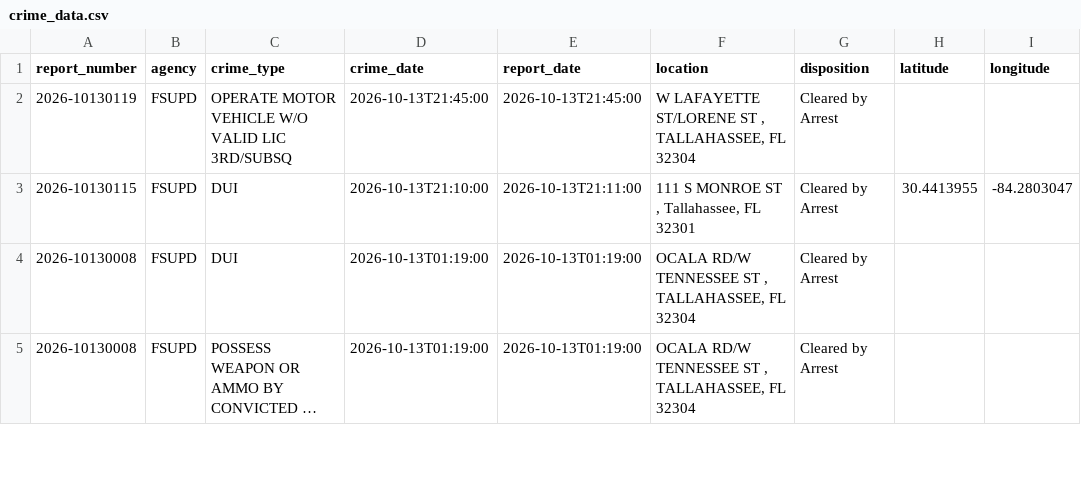
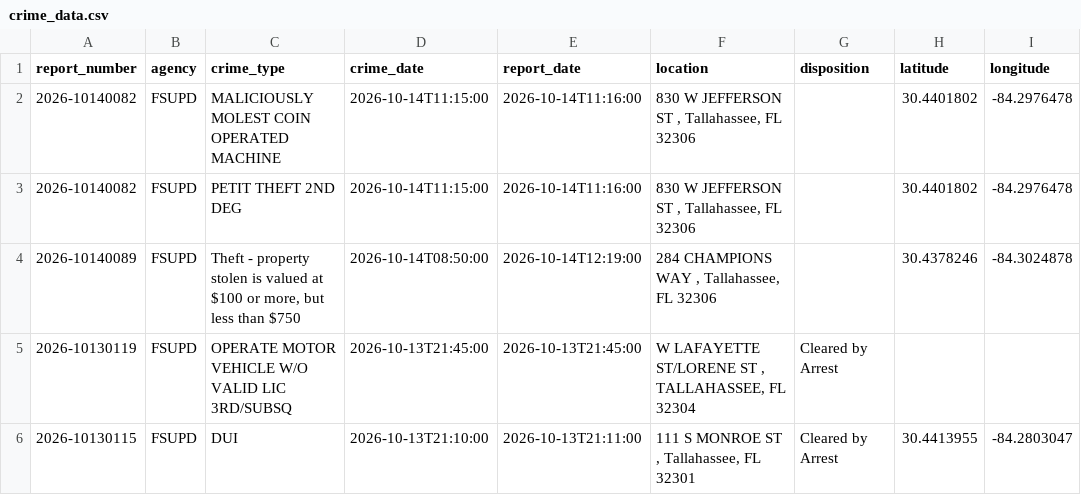
Before and after one commit to upishanker/FSU-Crime, a CSV file: data/crime_data.csv, drawn as a sheet; only a part is shown; the shorter side is filled out with more unchanged rows; long unchanged cells end in ….

```diff
--- a/data/crime_data.csv
+++ b/data/crime_data.csv
@@ -1,2 +1,5 @@
 report_number,agency,crime_type,crime_date,report_date,location,disposition,latitude,longitude
+2026-10140082,FSUPD,MALICIOUSLY MOLEST COIN OPERATED MACHINE,2026-10-14T11:15:00,2026-10-14T11:16:00,"830 W JEFFERSON ST , Tallahassee, FL 32306",,30.4401802,-84.2976478
+2026-10140082,FSUPD,PETIT THEFT 2ND DEG,2026-10-14T11:15:00,2026-10-14T11:16:00,"830 W JEFFERSON ST , Tallahassee, FL 32306",,30.4401802,-84.2976478
+2026-10140089,FSUPD,"Theft - property stolen is valued at $100 or more, but less than $750",2026-10-14T08:50:00,2026-10-14T12:19:00,"284 CHAMPIONS WAY , Tallahassee, FL 32306",,30.4378246,-84.3024878
 2026-10130119,FSUPD,OPERATE MOTOR VEHICLE W/O VALID LIC 3RD/SUBSQ,2026-10-13T21:45:00,2026-10-13T21:45:00,"W LAFAYETTE ST/LORENE ST , TALLAHASSEE, FL 32304",Cleared by Arrest,,
```
Also changed, not shown: 2 other files.
